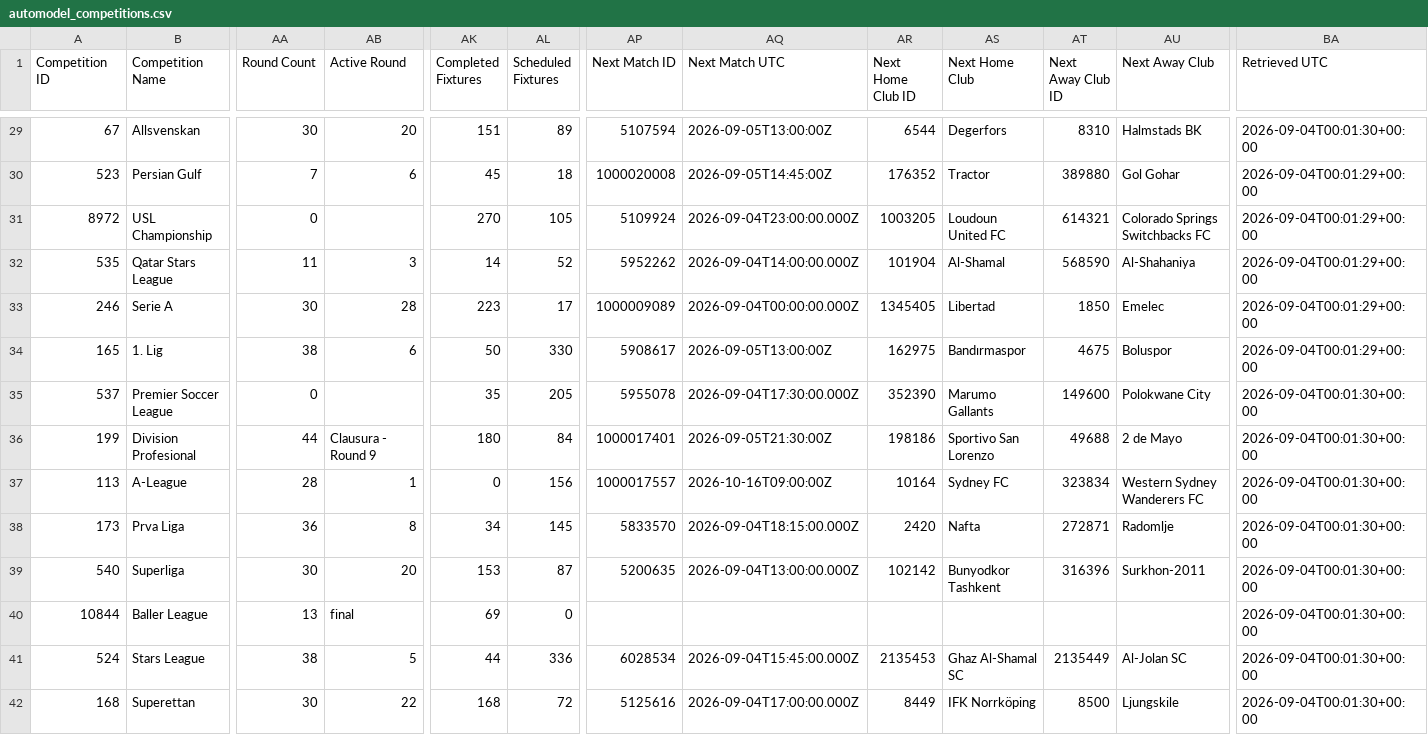
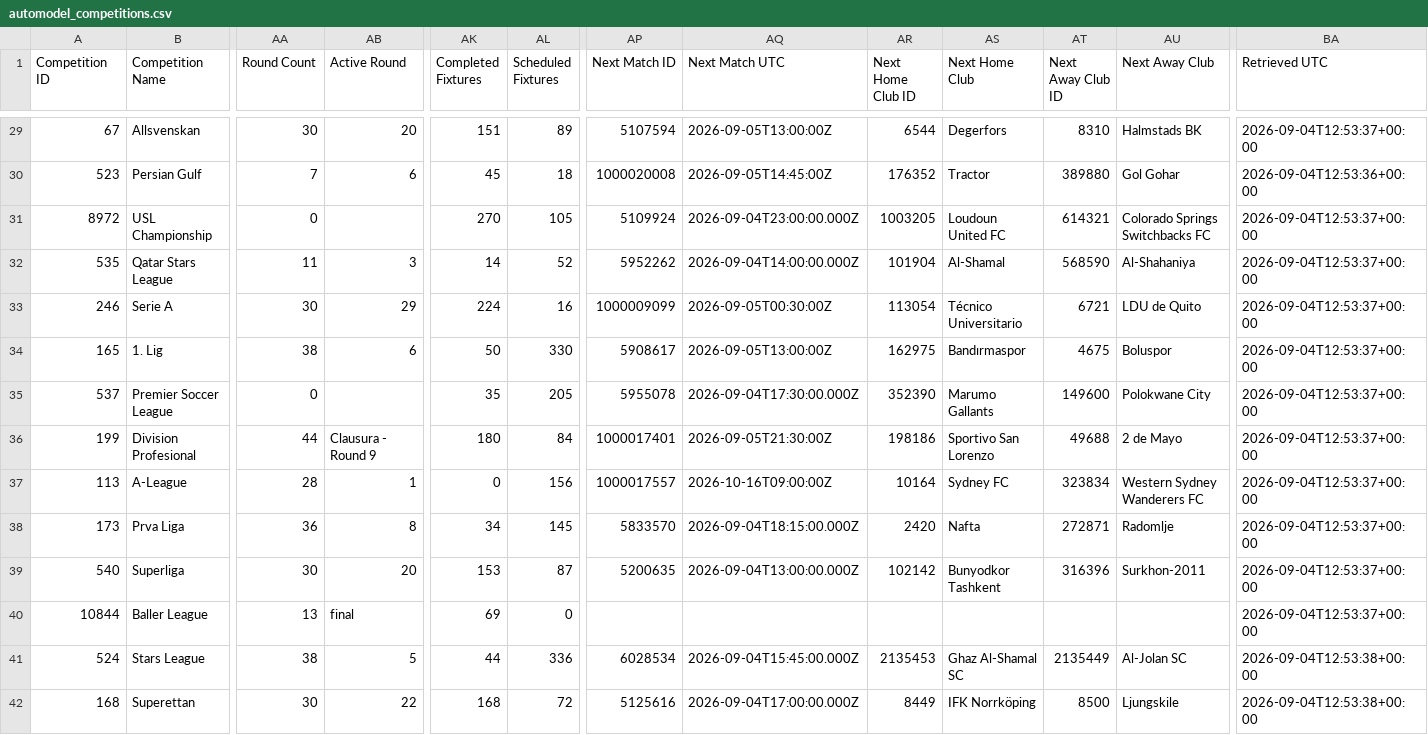
Before and after one commit to TimDenby161/AutoModel, a CSV file: automodel_competitions.csv, drawn as a sheet; only a part is shown, gaps mark what is left out; the diff covers the shown part only; the diff names each change by its address in the sheet, - before the commit and + after, or states it on an @@ line.

```diff
--- a/automodel_competitions.csv
+++ b/automodel_competitions.csv
-BA29 (Retrieved UTC): 2026-09-04T00:01:30+00:00
+BA29 (Retrieved UTC): 2026-09-04T12:53:37+00:00
-BA30 (Retrieved UTC): 2026-09-04T00:01:29+00:00
+BA30 (Retrieved UTC): 2026-09-04T12:53:36+00:00
-BA31:BA34 (Retrieved UTC): 2026-09-04T00:01:29+00:00
+BA31:BA34 (Retrieved UTC): 2026-09-04T12:53:37+00:00
-AB33 (Active Round): 28
+AB33 (Active Round): 29
-AK33 (Completed Fixtures): 223
+AK33 (Completed Fixtures): 224
-AL33 (Scheduled Fixtures): 17
+AL33 (Scheduled Fixtures): 16
-AP33 (Next Match ID): 1000009089
+AP33 (Next Match ID): 1000009099
-AQ33 (Next Match UTC): 2026-09-04T00:00:00.000Z
+AQ33 (Next Match UTC): 2026-09-05T00:30:00Z
-AR33 (Next Home Club ID): 1345405
+AR33 (Next Home Club ID): 113054
-AS33 (Next Home Club): Libertad
+AS33 (Next Home Club): Técnico Universitario
-AT33 (Next Away Club ID): 1850
+AT33 (Next Away Club ID): 6721
-AU33 (Next Away Club): Emelec
+AU33 (Next Away Club): LDU de Quito
-BA35:BA40 (Retrieved UTC): 2026-09-04T00:01:30+00:00
+BA35:BA40 (Retrieved UTC): 2026-09-04T12:53:37+00:00
-BA41:BA42 (Retrieved UTC): 2026-09-04T00:01:30+00:00
+BA41:BA42 (Retrieved UTC): 2026-09-04T12:53:38+00:00
```
Also changed, not shown: 120 edited cells elsewhere in this file, automodel_managers.csv, 2 other files.
